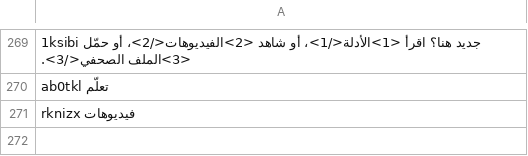
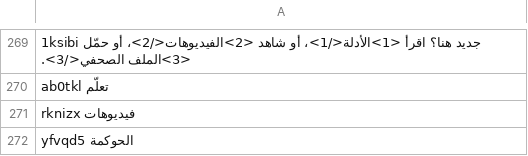
Before and after one commit to w8nwzbf9h5-svg/jisr-launchpad, a TSV file: i18n/ar.tsv, drawn as a sheet; only a part is shown, gaps mark what is left out; the diff names each change by its address in the sheet, - before the commit and + after, or states it on an @@ line.

```diff
--- a/i18n/ar.tsv
+++ b/i18n/ar.tsv
+row 272: yfvqd5 الحوكمة
```
Also changed, not shown: i18n/fr.tsv, i18n/hi.tsv, 19 other files.
